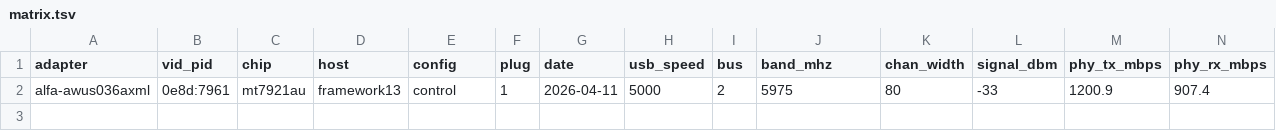
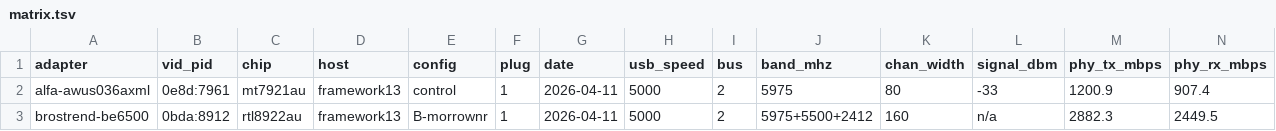
Before and after one commit to Lucid-Duck/rtw89-usb3-gap, a TSV file: evidence/iperf3/matrix.tsv, drawn as a sheet; only a part is shown; rows hold the shown columns only; the diff names each change by its address in the sheet, - before the commit and + after, or states it on an @@ line.

Commit message:
BE6500 Configuration B: Wi-Fi 7 MLO 1.63 Gbit/s TCP uplink
Captures the BrosTrend BE6500 (0bda:8912, RTL8922AU) under morrownr
rtw89 _git driver on the Framework 13 direct-slot path. The adapter
was initially stuck at USB 2.0 high-speed with no driver bound because
rtw89_8922au_git had been added to a temporary Configuration A
blacklist, and no in-kernel rtw89_8922au USB driver exists in mainline
at all. Loading rtw89_8922au_git explicitly via modprobe bypassed the
auto-load blacklist and triggered a clean re-probe, ran Bitterblue
Smith's switch-mode code path, and the adapter re-enumerated on the
SuperSpeed root at path 2-1.4.4.

Post-probe link state is Wi-Fi 7 Multi-Link Operation active across
all three bands at 160 MHz:
  - Link 0: 6 GHz (5975 MHz)
  - Link 1: 5 GHz (5500 MHz)
  - Link 2: 2.4 GHz (2412 MHz)
Pre-run PHY rates: tx 2882.3 / rx 2449.5 Mbit/s (EHT-MCS 13/12 NSS 2).

iperf3 TCP uplink 30s: 1.63 Gbit/s sender, zero retransmits, fully
steady across six 5-second samples (1.59 to 1.66 Gbit/s). Byte-counter
verified: 6.46 GB over 30s, approximately 1.72 Gbit/s wire rate.

iperf3 TCP downlink 30s: 398 Mbit/s sender with jittery samples
(315 to 496 Mbit/s). Substantially lower than the uplink and lower
than the Alfa control downlink of 651 Mbit/s. Causes worth
investigating: MLO link scheduling asymmetry, rate-control instability
(post-run EHT-MCS dropped from 13 to 12 and 12 to 10), Windows iperf3
server sender bottleneck, or a morrownr 8922au receive-path issue
(the RF DACK and RF TSSI calibration warnings seen at probe time
suggest the RF init is not fully clean). Noted but not debugged.

This adapter is completely unsupported by mainline rtw89. There is no
rtw89_8922au.ko in the kernel tree at all. Mainline Linux users cannot
run this adapter in any functional state, not even the crippled
USB 2.0 fallback that affects the AX-generation adapters. The morrownr
out-of-tree driver provides the entire driver plus MLO support, and
delivers over 1.6 Gbit/s TCP uplink on the Framework 13. This is the
strongest single data point in the campaign so far for the gap between
mainline rtw89 and what Realtek silicon is actually capable of.

```diff
--- a/evidence/iperf3/matrix.tsv
+++ b/evidence/iperf3/matrix.tsv
+row 3: brostrend-be6500 | 0bda:8912 | rtl8922au | framework13 | B-morrownr | 1 | 2026-04-11 | 5000 | 2 | 5975+5500+2412 | 160 | n/a | 2882.3 | 2449.5
```
Also changed, not shown: 4 other files.
